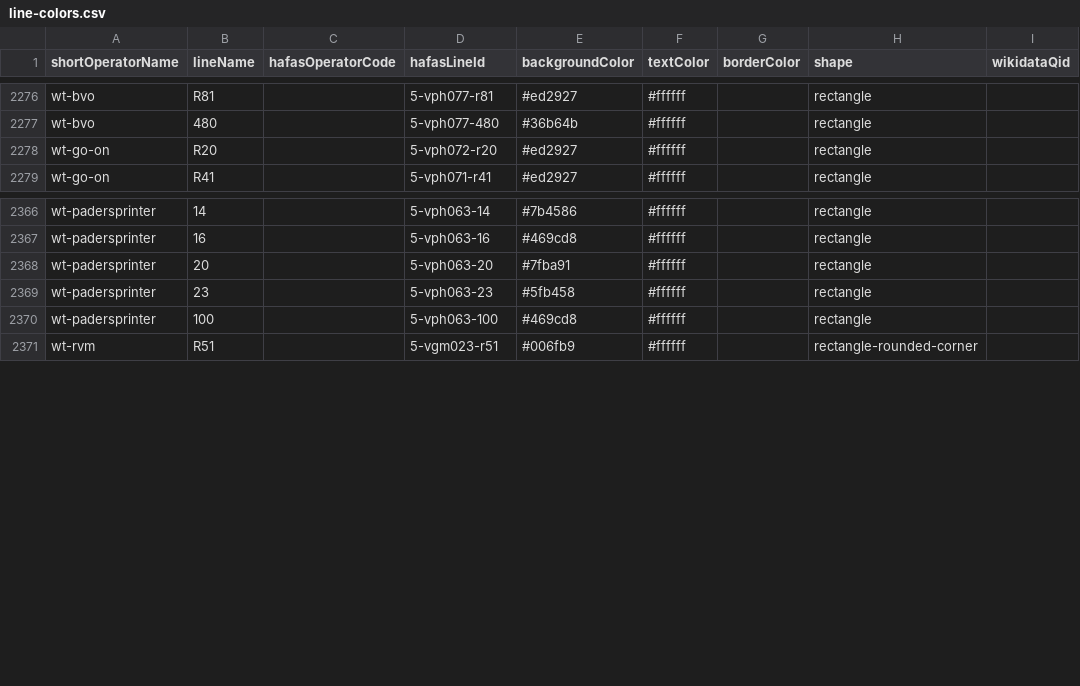
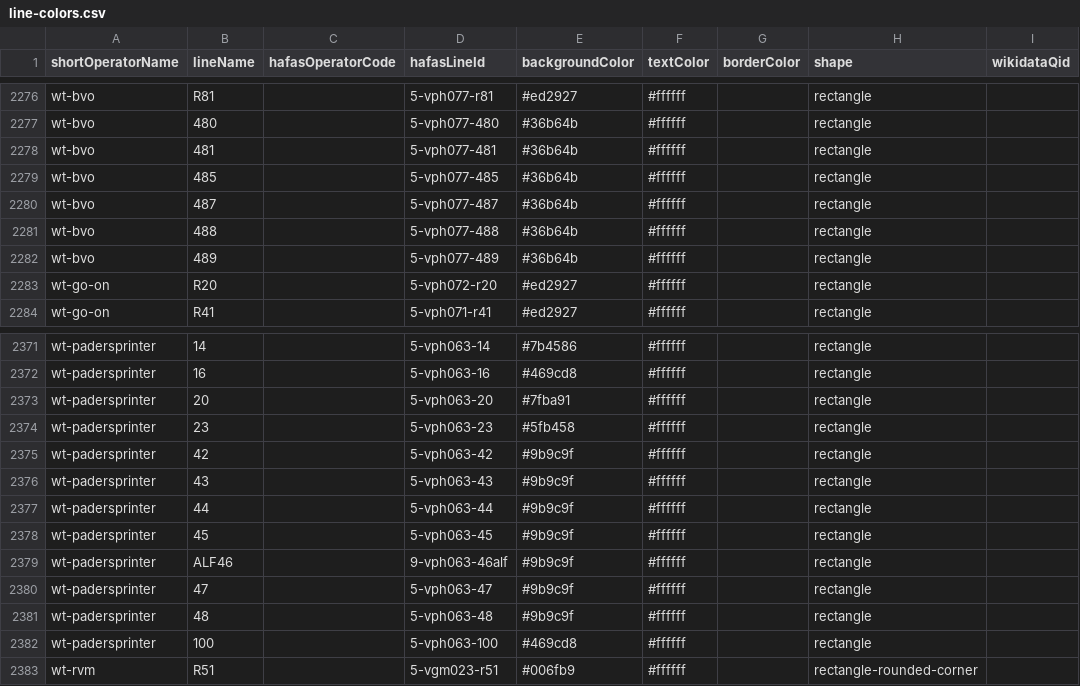
Before and after one commit to Traewelling/line-colors, a CSV file: line-colors.csv, drawn as a sheet; only a part is shown, gaps mark what is left out; the diff names each change by its address in the sheet, - before the commit and + after, or states it on an @@ line.

Commit message:
Add several minor lines Paderborn

```diff
--- a/line-colors.csv
+++ b/line-colors.csv
+row 2278: wt-bvo | 481 |  | 5-vph077-481 | #36b64b | #ffffff |  | rectangle
+row 2279: wt-bvo | 485 |  | 5-vph077-485 | #36b64b | #ffffff |  | rectangle
+row 2280: wt-bvo | 487 |  | 5-vph077-487 | #36b64b | #ffffff |  | rectangle
+row 2281: wt-bvo | 488 |  | 5-vph077-488 | #36b64b | #ffffff |  | rectangle
+row 2282: wt-bvo | 489 |  | 5-vph077-489 | #36b64b | #ffffff |  | rectangle
+row 2375: wt-padersprinter | 42 |  | 5-vph063-42 | #9b9c9f | #ffffff |  | rectangle
+row 2376: wt-padersprinter | 43 |  | 5-vph063-43 | #9b9c9f | #ffffff |  | rectangle
+row 2377: wt-padersprinter | 44 |  | 5-vph063-44 | #9b9c9f | #ffffff |  | rectangle
+row 2378: wt-padersprinter | 45 |  | 5-vph063-45 | #9b9c9f | #ffffff |  | rectangle
+row 2379: wt-padersprinter | ALF46 |  | 9-vph063-46alf | #9b9c9f | #ffffff |  | rectangle
+row 2380: wt-padersprinter | 47 |  | 5-vph063-47 | #9b9c9f | #ffffff |  | rectangle
+row 2381: wt-padersprinter | 48 |  | 5-vph063-48 | #9b9c9f | #ffffff |  | rectangle
```
